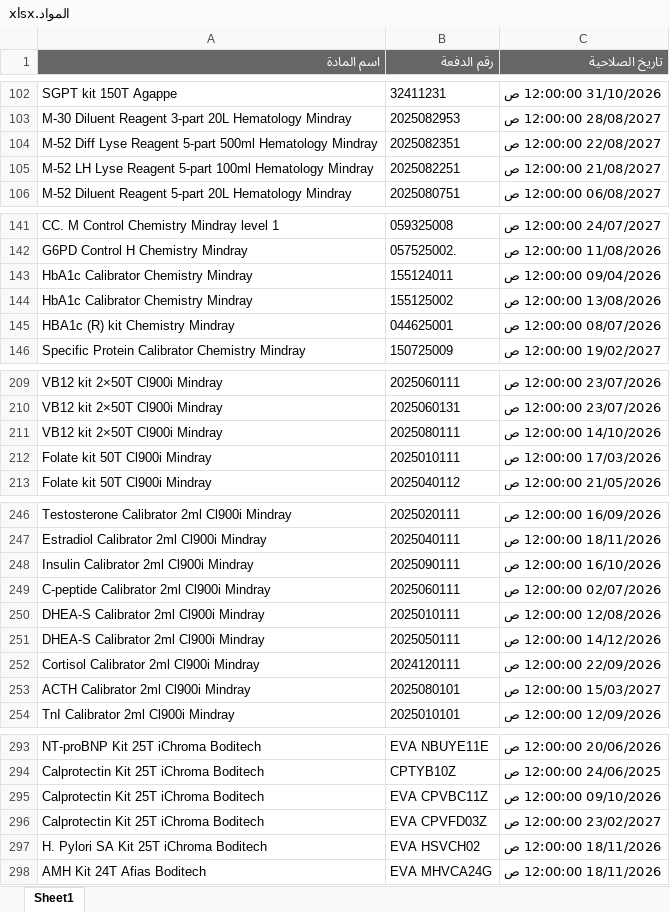
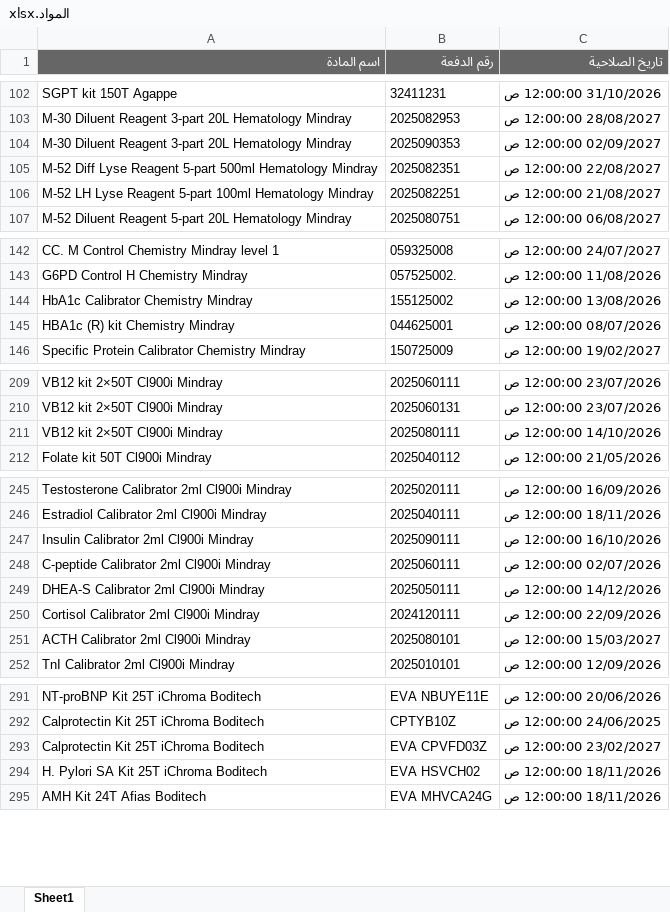
Before and after one commit to abdallawolf92/expiry-check, an Excel workbook: المواد.xlsx, sheet Sheet1, drawn as a sheet; only a part is shown, gaps mark what is left out; values as stored, in another font and other column widths than the file's, no borders; removed rows and columns are numbered as before the commit, all else as after; the diff covers the shown part only; the diff names each change by its address in the sheet, - before the commit and + after, or states it on an @@ line.

Commit message:
Add files via upload

```diff
--- a/المواد.xlsx (sheet Sheet1)
+++ b/المواد.xlsx (sheet Sheet1)
+row 104: M-30 Diluent Reagent 3-part 20L Hematology Mindray | 2025090353 | 02/09/2027 12:00:00 ص
-row 143: HbA1c Calibrator Chemistry Mindray | 155124011 | 09/04/2026 12:00:00 ص
-row 212: Folate kit 50T Cl900i Mindray | 2025010111 | 17/03/2026 12:00:00 ص
-row 250: DHEA-S Calibrator 2ml Cl900i Mindray | 2025010111 | 12/08/2026 12:00:00 ص
-row 295: Calprotectin Kit 25T iChroma Boditech | EVA CPVBC11Z | 09/10/2026 12:00:00 ص
```
Also changed, not shown: 4 removed rows elsewhere in this sheet.
